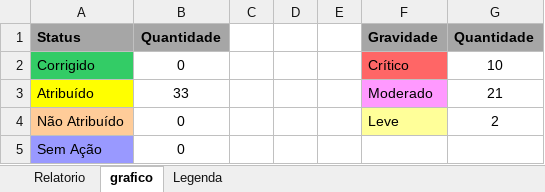
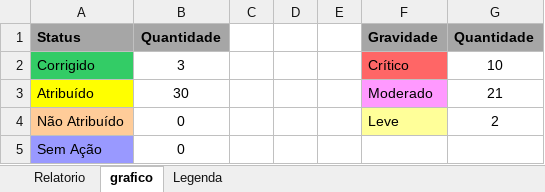
Before and after one commit to MateusVictorIderiha/2sem_prj_integrador, an Excel workbook: Acessibilidade/relatorios/relatorio_principal_1.1.xlsx, sheet grafico, drawn as a sheet; values as stored, in another font and other column widths than the file's, no borders; charts and pictures not drawn; the diff names each change by its address in the sheet, - before the commit and + after, or states it on an @@ line.

```diff
--- a/Acessibilidade/relatorios/relatorio_principal_1.1.xlsx (sheet grafico)
+++ b/Acessibilidade/relatorios/relatorio_principal_1.1.xlsx (sheet grafico)
-B2: 0
+B2: 3
-B3: 33
+B3: 30
```
Also changed, not shown: sheet Relatorio, formulas that keep their value, charts or pictures.
